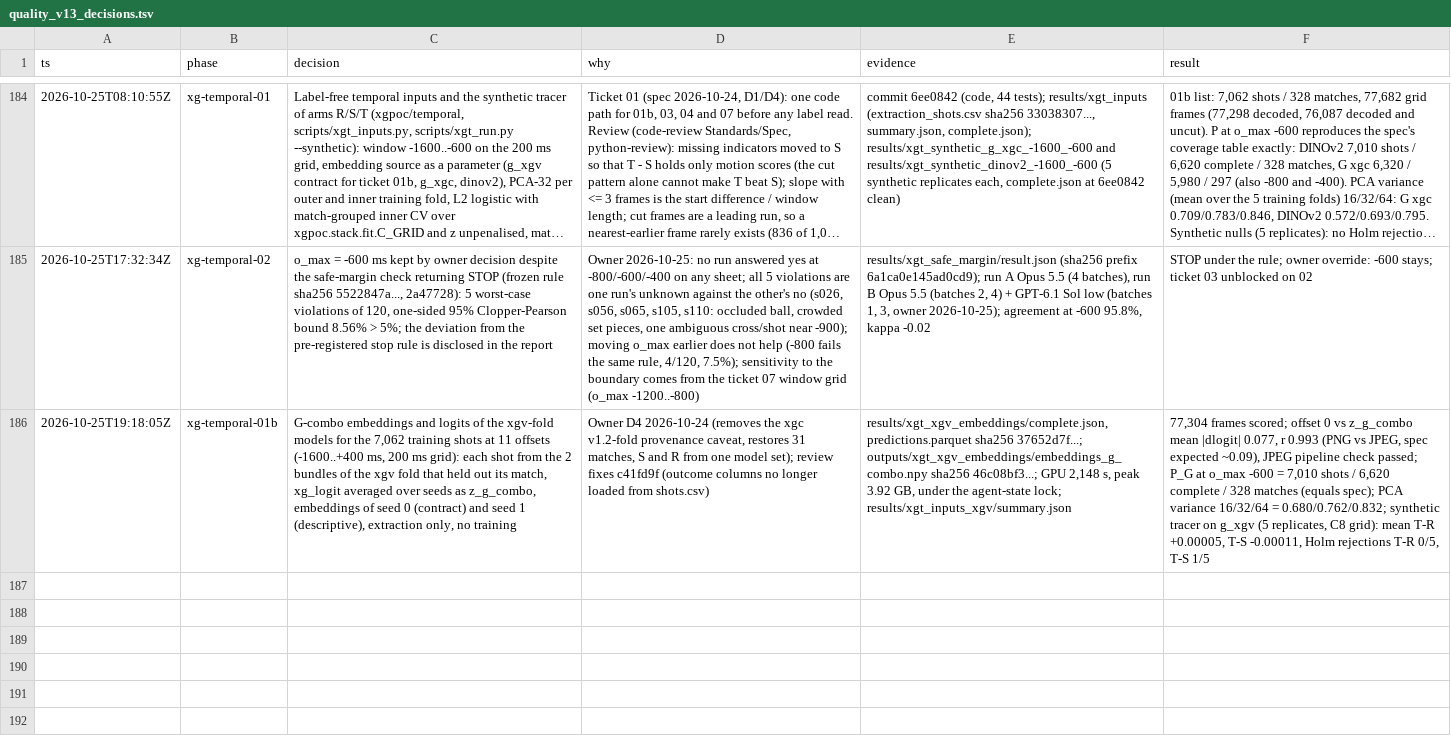
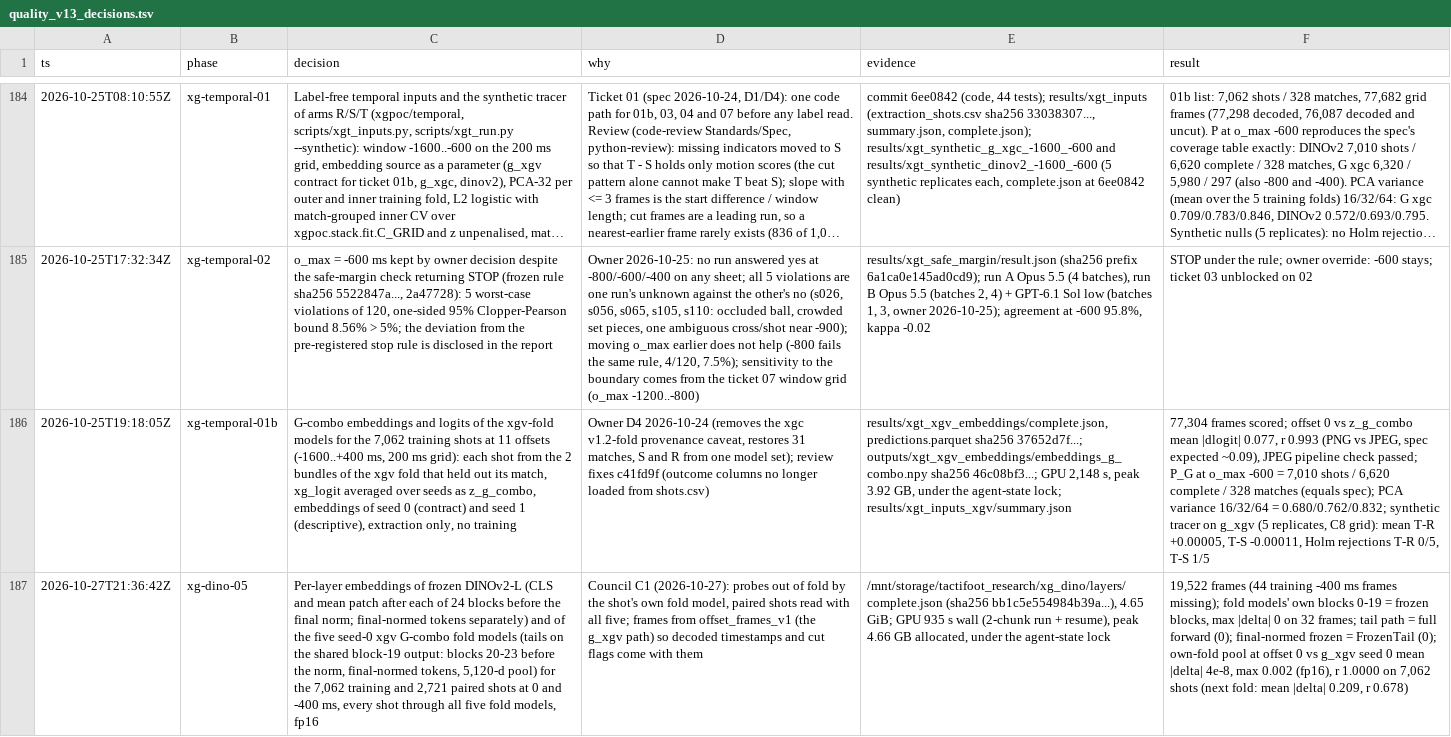
Before and after one commit to RedHot099/TactiFootVision, a TSV file: experiments/claude_fable/research/quality_v13_decisions.tsv, drawn as a sheet; only a part is shown, gaps mark what is left out; long unchanged cells end in …; the diff names each change by its address in the sheet, - before the commit and + after, or states it on an @@ line.

Commit message:
xg-poc: per-layer embeddings of frozen DINOv2-L and the five seed-0 G-combo fold models for the 7,062 training and 2,721 paired shots at 0 and -400 ms, with a decision-log row — xgpoc/dino/layers.py: LayerEncoder on SharedScorer (trunk checked tensor by tensor): dino_blocks [24, CLS/mean patch] before the final norm, dino_final (final-normed, = FrozenTail), g_blocks [5 models, blocks 20-23] on the shared block-19 output, g_final, g_pool (5,120-d head input); full_forward_gap; own_fold routing. scripts/xgdino_layers.py: paired ids (key, role, is_penalty of results/xgv_eval_primary/shots.parquet) read before the StatsBomb guard, everything else inside it; frames from cache/xgc/offset_frames_v1 (decoded timestamp, cut flag in index.parquet); resumable chunks with slice-hash markers; complete.json last. Run: /mnt/storage/tactifoot_research/xg_dino/layers, 19,522 frames, 4.65 GiB fp16, 935 s GPU under the lock (2 chunks + resume), peak 4.66 GB. Checks: own blocks 0-19 of every fold model = frozen blocks, tail path = full forward, dino_final = FrozenTail, all max |delta| 0 on 32 frames; own-fold g_pool at offset 0 vs g_xgv seed 0 mean |delta| 4e-8, max 0.002, r 1.0000 (7,062 shots; next fold 0.209 / r 0.678). Tests: test_xgdino_layers 7 + probe_scoring + xgt_xgv_embeddings, 34 passed; ruff clean (xg-dino 05)

```diff
--- a/experiments/claude_fable/research/quality_v13_decisions.tsv
+++ b/experiments/claude_fable/research/quality_v13_decisions.tsv
+row 187: 2026-10-27T21:36:42Z | xg-dino-05 | Per-layer embeddings of frozen DINOv2-L (CLS and mean patch after each of 24 blocks before the final norm; final-normed tokens separately) and of the five seed-0 xgv G-combo fold models (tails on the shared block-19 output: blocks 20-23 before the norm, final-normed tokens, 5,120-d pool) for the 7,062 training and 2,721 paired shots at 0 and -400 ms, every shot through all five fold models, fp16 | Council C1 (2026-10-27): probes out of fold by the shot's own fold model, paired shots read with all five; frames from offset_frames_v1 (the g_xgv path) so decoded timestamps and cut flags come with them | /mnt/storage/tactifoot_research/xg_dino/layers/complete.json (sha256 bb1c5e554984b39a...), 4.65 GiB; GPU 935 s wall (2-chunk run + resume), peak 4.66 GB allocated, under the agent-state lock | 19,522 frames (44 training -400 ms frames missing); fold models' own blocks 0-19 = frozen blocks, max |delta| 0 on 32 frames; tail path = full forward (0); final-normed frozen = FrozenTail (0); own-fold pool at offset 0 vs g_xgv seed 0 mean |delta| 4e-8, max 0.002 (fp16), r 1.0000 on 7,062 shots (next fold: mean |delta| 0.209, r 0.678)
```
Also changed, not shown: 3 other files.
